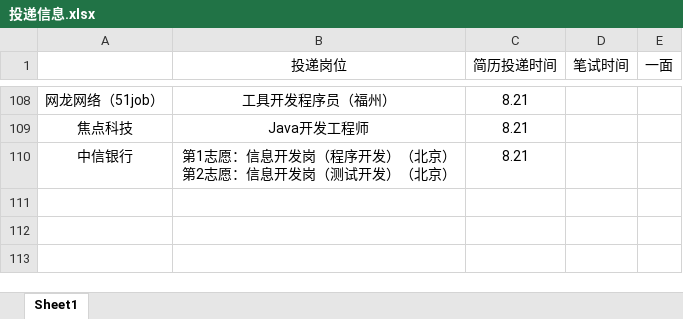
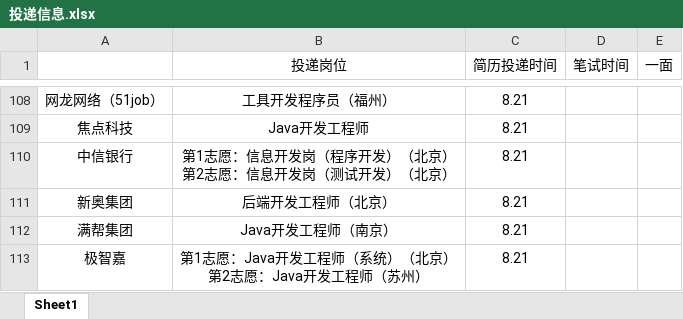
Before and after one commit to ParkHM17/Notes, an Excel workbook: 投递信息.xlsx, sheet Sheet1, drawn as a sheet; only a part is shown, gaps mark what is left out; values as stored, in another font and other column widths than the file's, no borders; ↵ is a line break in a cell; the diff names each change by its address in the sheet, - before the commit and + after, or states it on an @@ line.

Commit message:
2022-08-21 lab

```diff
--- a/投递信息.xlsx (sheet Sheet1)
+++ b/投递信息.xlsx (sheet Sheet1)
+row 111: 新奥集团 | 后端开发工程师（北京） | 8.21
+row 112: 满帮集团 | Java开发工程师（南京） | 8.21
+row 113: 极智嘉 | 第1志愿：Java开发工程师（系统）（北京） ↵ 第2志愿：Java开发工程师（苏州） | 8.21
```
